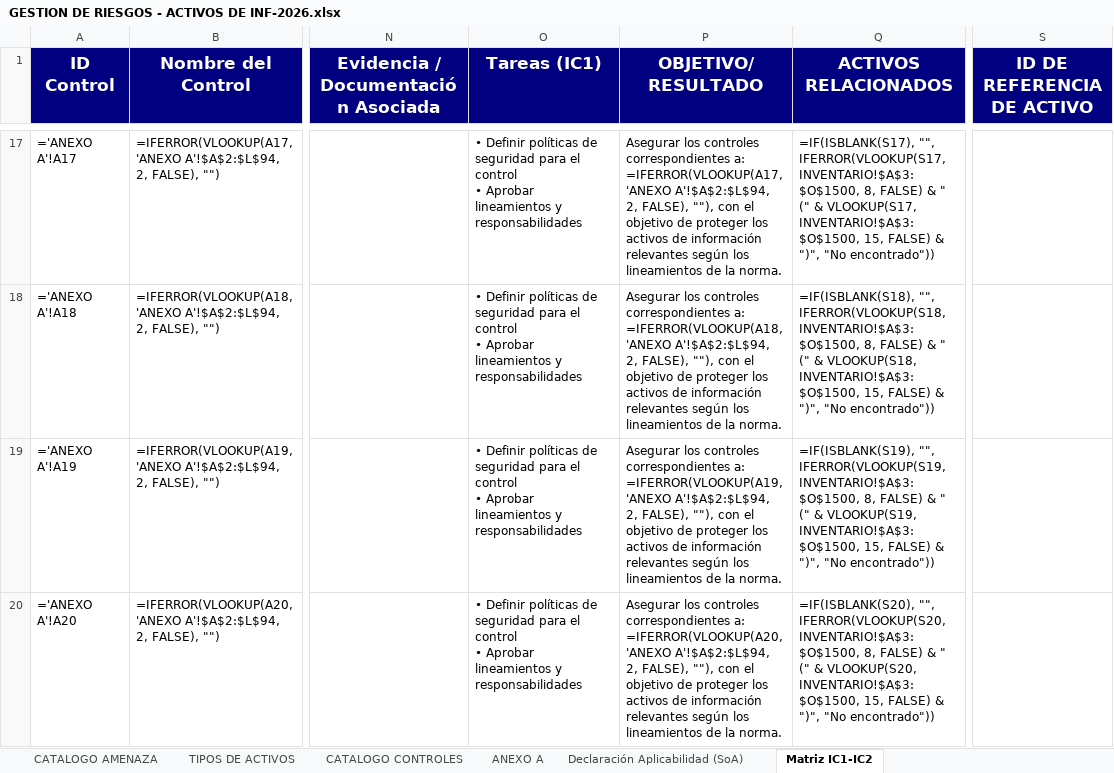
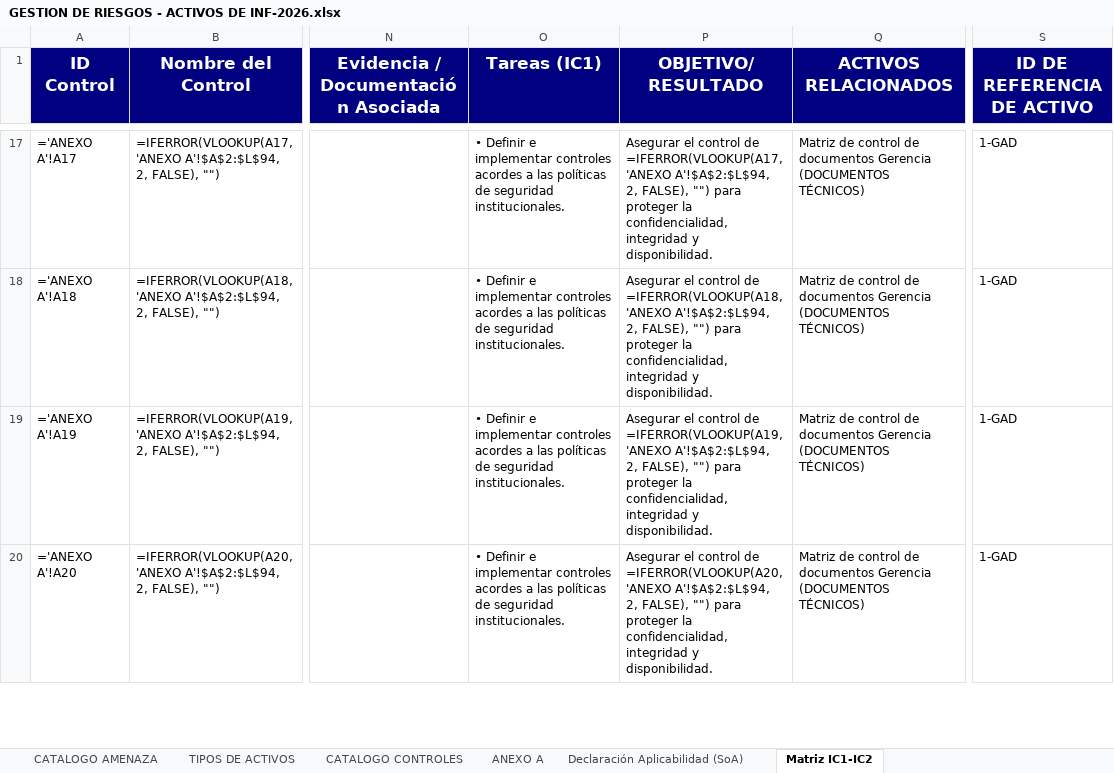
Before and after one commit to said-albuja/gestion-riesgos-iso27001, an Excel workbook: GESTION DE RIESGOS - ACTIVOS DE INF-2026.xlsx, sheet Matriz IC1-IC2, drawn as a sheet; only a part is shown, gaps mark what is left out; values as stored, in another font and other column widths than the file's, no borders; formulas without a stored value are shown as written; ↵ is a line break in a cell; the diff covers the shown part only; the diff names each change by its address in the sheet, - before the commit and + after, or states it on an @@ line.

```diff
--- a/GESTION DE RIESGOS - ACTIVOS DE INF-2026.xlsx (sheet Matriz IC1-IC2)
+++ b/GESTION DE RIESGOS - ACTIVOS DE INF-2026.xlsx (sheet Matriz IC1-IC2)
-O17:O20 (Tareas (IC1)): • Definir políticas de seguridad para el control ↵ • Aprobar lineamientos y responsabilidades
+O17:O20 (Tareas (IC1)): • Definir e implementar controles acordes a las políticas de seguridad institucionales.
-P17 (OBJETIVO/RESULTADO): Asegurar los controles correspondientes a: =IFERROR(VLOOKUP(A17, 'ANEXO A'!$A$2:$L$94, 2, FALSE), ""), con el objetivo de proteger los activos de información relevantes según los lineamientos de la norma.
+P17 (OBJETIVO/RESULTADO): Asegurar el control de =IFERROR(VLOOKUP(A17, 'ANEXO A'!$A$2:$L$94, 2, FALSE), "") para proteger la confidencialidad, integridad y disponibilidad.
-Q17 (ACTIVOS RELACIONADOS): =IF(ISBLANK(S17), "", IFERROR(VLOOKUP(S17, INVENTARIO!$A$3:$O$1500, 8, FALSE) & " (" & VLOOKUP(S17, INVENTARIO!$A$3:$O$1500, 15, FALSE) & ")", "No encontrado"))
+Q17 (ACTIVOS RELACIONADOS): Matriz de control de documentos Gerencia (DOCUMENTOS TÉCNICOS)
-S17:S20 (ID DE REFERENCIA DE ACTIVO): (empty)
+S17:S20 (ID DE REFERENCIA DE ACTIVO): 1-GAD
-P18 (OBJETIVO/RESULTADO): Asegurar los controles correspondientes a: =IFERROR(VLOOKUP(A18, 'ANEXO A'!$A$2:$L$94, 2, FALSE), ""), con el objetivo de proteger los activos de información relevantes según los lineamientos de la norma.
+P18 (OBJETIVO/RESULTADO): Asegurar el control de =IFERROR(VLOOKUP(A18, 'ANEXO A'!$A$2:$L$94, 2, FALSE), "") para proteger la confidencialidad, integridad y disponibilidad.
-Q18 (ACTIVOS RELACIONADOS): =IF(ISBLANK(S18), "", IFERROR(VLOOKUP(S18, INVENTARIO!$A$3:$O$1500, 8, FALSE) & " (" & VLOOKUP(S18, INVENTARIO!$A$3:$O$1500, 15, FALSE) & ")", "No encontrado"))
+Q18 (ACTIVOS RELACIONADOS): Matriz de control de documentos Gerencia (DOCUMENTOS TÉCNICOS)
-P19 (OBJETIVO/RESULTADO): Asegurar los controles correspondientes a: =IFERROR(VLOOKUP(A19, 'ANEXO A'!$A$2:$L$94, 2, FALSE), ""), con el objetivo de proteger los activos de información relevantes según los lineamientos de la norma.
+P19 (OBJETIVO/RESULTADO): Asegurar el control de =IFERROR(VLOOKUP(A19, 'ANEXO A'!$A$2:$L$94, 2, FALSE), "") para proteger la confidencialidad, integridad y disponibilidad.
-Q19 (ACTIVOS RELACIONADOS): =IF(ISBLANK(S19), "", IFERROR(VLOOKUP(S19, INVENTARIO!$A$3:$O$1500, 8, FALSE) & " (" & VLOOKUP(S19, INVENTARIO!$A$3:$O$1500, 15, FALSE) & ")", "No encontrado"))
+Q19 (ACTIVOS RELACIONADOS): Matriz de control de documentos Gerencia (DOCUMENTOS TÉCNICOS)
-P20 (OBJETIVO/RESULTADO): Asegurar los controles correspondientes a: =IFERROR(VLOOKUP(A20, 'ANEXO A'!$A$2:$L$94, 2, FALSE), ""), con el objetivo de proteger los activos de información relevantes según los lineamientos de la norma.
+P20 (OBJETIVO/RESULTADO): Asegurar el control de =IFERROR(VLOOKUP(A20, 'ANEXO A'!$A$2:$L$94, 2, FALSE), "") para proteger la confidencialidad, integridad y disponibilidad.
-Q20 (ACTIVOS RELACIONADOS): =IF(ISBLANK(S20), "", IFERROR(VLOOKUP(S20, INVENTARIO!$A$3:$O$1500, 8, FALSE) & " (" & VLOOKUP(S20, INVENTARIO!$A$3:$O$1500, 15, FALSE) & ")", "No encontrado"))
+Q20 (ACTIVOS RELACIONADOS): Matriz de control de documentos Gerencia (DOCUMENTOS TÉCNICOS)
```
Also changed, not shown: 356 edited cells elsewhere in this sheet.
